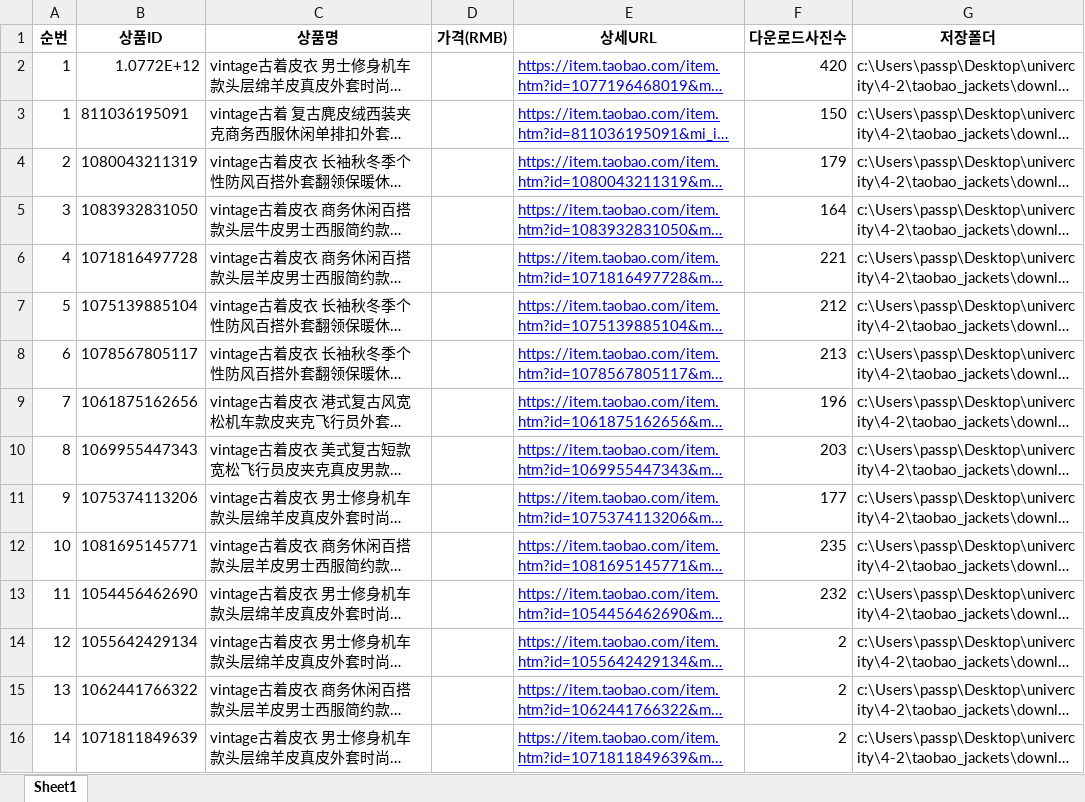
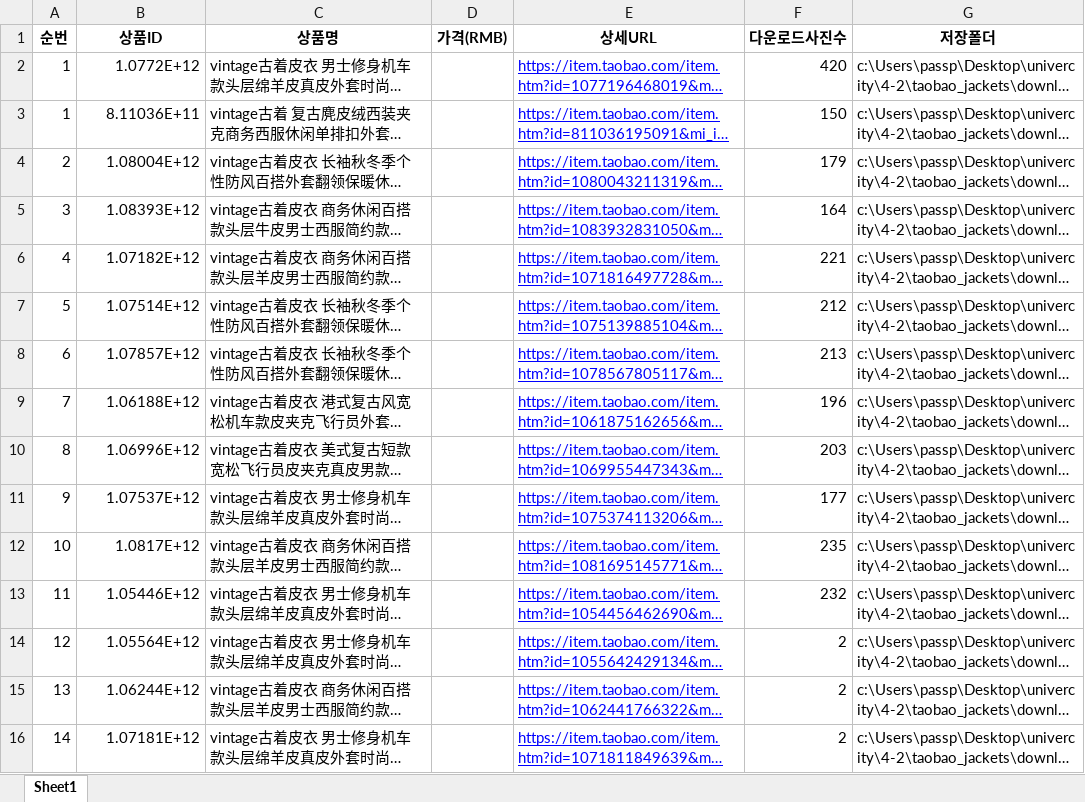
Before and after one commit to passtock/finder, an Excel workbook: taobao_leather_jackets_summary.xlsx, sheet Sheet1, drawn as a sheet; only a part is shown; long unchanged cells end in …; values as stored, in another font and other column widths than the file's, no borders; the diff covers the shown part only; the diff names each change by its address in the sheet, - before the commit and + after, or states it on an @@ line.

```diff
--- a/taobao_leather_jackets_summary.xlsx (sheet Sheet1)
+++ b/taobao_leather_jackets_summary.xlsx (sheet Sheet1)
-B3 (상품ID): 811036195091
+B3 (상품ID): 8.11036E+11
-B4 (상품ID): 1080043211319
+B4 (상품ID): 1.08004E+12
-B5 (상품ID): 1083932831050
+B5 (상품ID): 1.08393E+12
-B6 (상품ID): 1071816497728
+B6 (상품ID): 1.07182E+12
-B7 (상품ID): 1075139885104
+B7 (상품ID): 1.07514E+12
-B8 (상품ID): 1078567805117
+B8 (상품ID): 1.07857E+12
-B9 (상품ID): 1061875162656
+B9 (상품ID): 1.06188E+12
-B10 (상품ID): 1069955447343
+B10 (상품ID): 1.06996E+12
-B11 (상품ID): 1075374113206
+B11 (상품ID): 1.07537E+12
-B12 (상품ID): 1081695145771
+B12 (상품ID): 1.0817E+12
-B13 (상품ID): 1054456462690
+B13 (상품ID): 1.05446E+12
-B14 (상품ID): 1055642429134
+B14 (상품ID): 1.05564E+12
-B15 (상품ID): 1062441766322
+B15 (상품ID): 1.06244E+12
-B16 (상품ID): 1071811849639
+B16 (상품ID): 1.07181E+12
```
Also changed, not shown: 19 added rows and 3 edited cells elsewhere in this sheet, taobao_leather_jackets_with_brands.xlsx, 30 other files.
